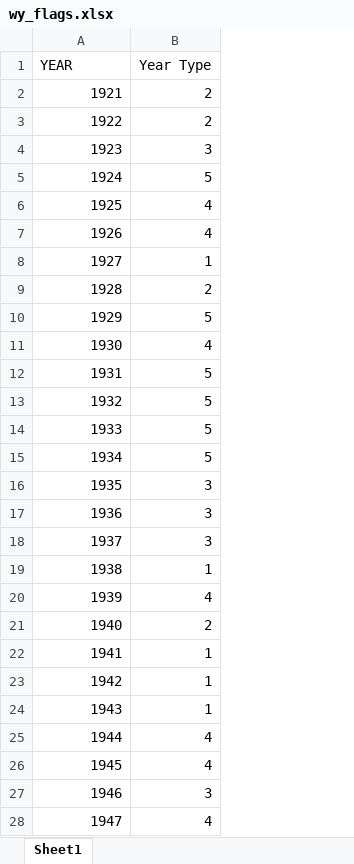
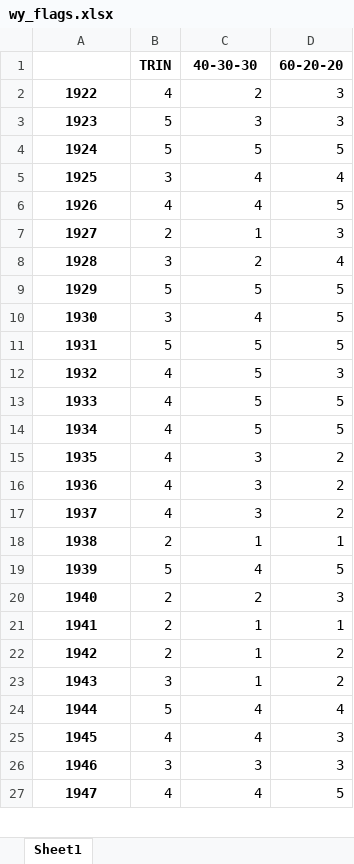
Before and after one commit to sainjacobs/EIS-Appendix-Generation, an Excel workbook: inputs/wy_flags.xlsx, sheet Sheet1, drawn as a sheet; only a part is shown; values as stored, in another font and other column widths than the file's, no borders; conditional formats not drawn; removed rows and columns are numbered as before the commit, all else as after; the diff covers the shown part only; the diff names each change by its address in the sheet, - before the commit and + after, or states it on an @@ line.

Commit message:
Edited input files for Calsim EIS appendix script. Added Word document template to support automatic figure numbering functionality

```diff
--- a/inputs/wy_flags.xlsx (sheet Sheet1)
+++ b/inputs/wy_flags.xlsx (sheet Sheet1)
+column B, rows 1-27: TRIN | 4 | 5 | 5 | 3 | 4 | 2 | 3 | 5 | 3 | 5 | 4 | 4 | 4 | 4 | 4 | 4 | 2 | 5 | 2 | 2 | 2 | 3 | 5 | 4 | 3 | 4
+column D, rows 1-27: 60-20-20 | 3 | 3 | 5 | 4 | 5 | 3 | 4 | 5 | 5 | 5 | 3 | 5 | 5 | 2 | 2 | 2 | 1 | 5 | 3 | 1 | 2 | 2 | 4 | 3 | 3 | 5
@@ column A renumbered in row 1 @@
-C1: Year Type
+C1: 40-30-30
-C1 bold: off
+C1 bold: on
-row 2: 1921 | 2
@@ A2:A27 bold: off → on, alignment: right → center @@
```
Also changed, not shown: cell formats elsewhere in this sheet, inputs/location_code_crosswalk_CalSim.xlsx, 2 other files.
